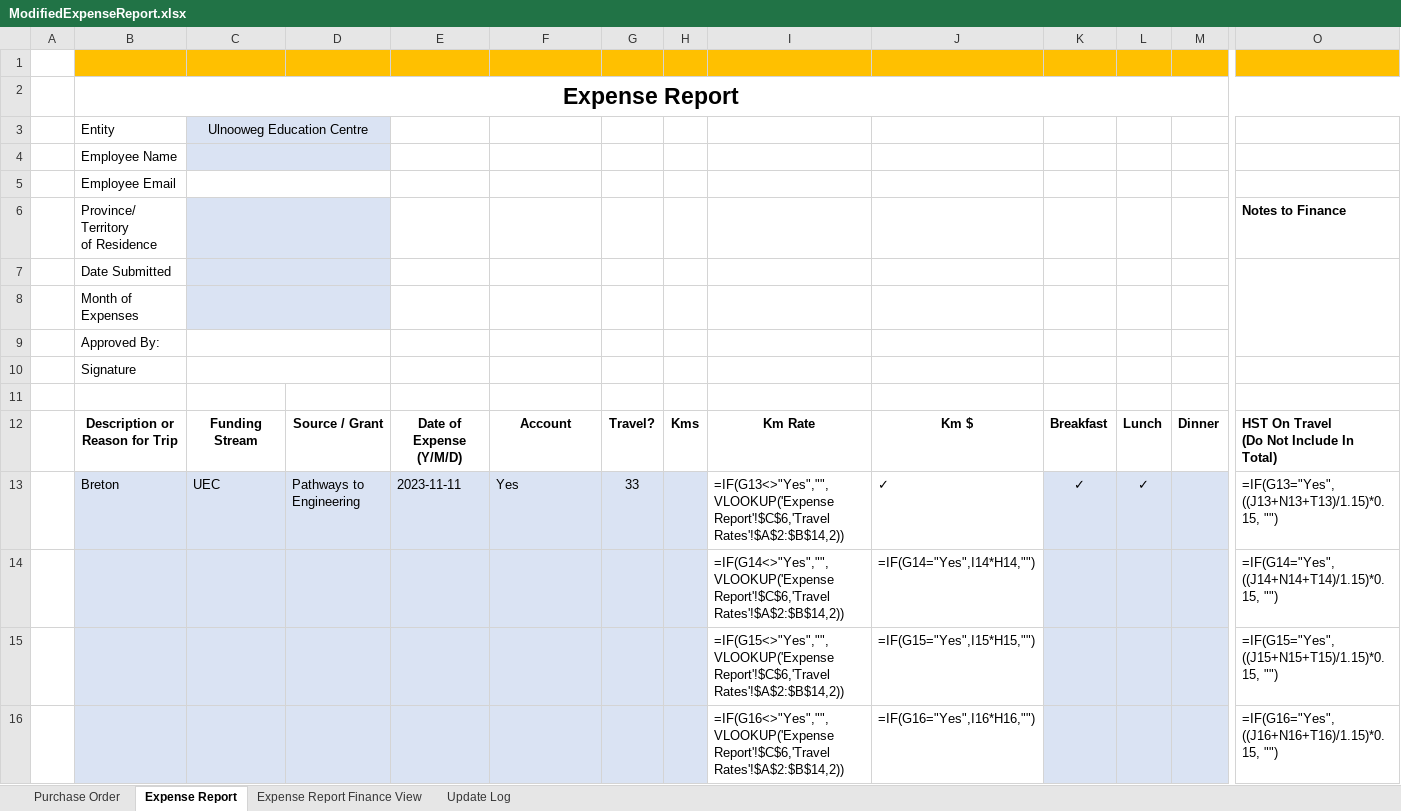
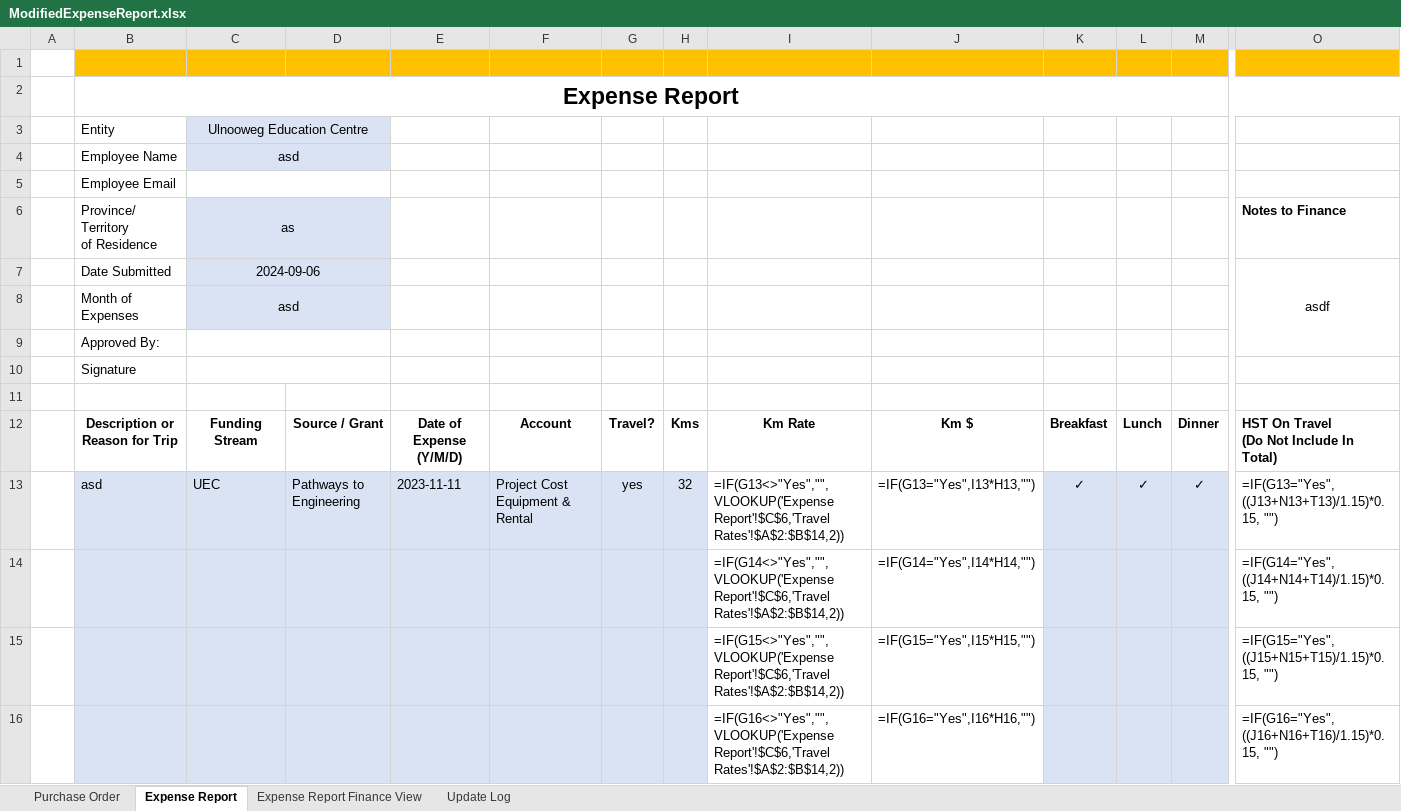
Before and after one commit to Seyitumturk/LNUD, an Excel workbook: files/ModifiedExpenseReport.xlsx, sheet Expense Report, drawn as a sheet; only a part is shown, gaps mark what is left out; values as stored, in another font and other column widths than the file's, no borders; formulas without a stored value are shown as written; conditional formats not drawn; removed rows and columns are numbered as before the commit, all else as after; rows hold the shown columns only; the diff names each change by its address in the sheet, - before the commit and + after, or states it on an @@ line.

```diff
--- a/files/ModifiedExpenseReport.xlsx (sheet Expense Report)
+++ b/files/ModifiedExpenseReport.xlsx (sheet Expense Report)
-C4: (empty)
+C4: asd
-C6: (empty)
+C6: as
-row 7:  | Date Submitted
-row 8:  | Month of Expenses
+row 7:  | Date Submitted | 2024-09-06 |  |  |  |  |  |  |  |  |  |  | asdf
+row 8:  | Month of Expenses | asd
-B13: Breton
+B13: asd
-F13: Yes
+F13: Project Cost Equipment & Rental
-G13: 33
+G13: yes
-H13: (empty)
+H13: 32
-J13: ✓
+J13: =IF(G13="Yes",I13*H13,"")
-M13: (empty)
+M13: ✓
```
Also changed, not shown: 4 other files.
